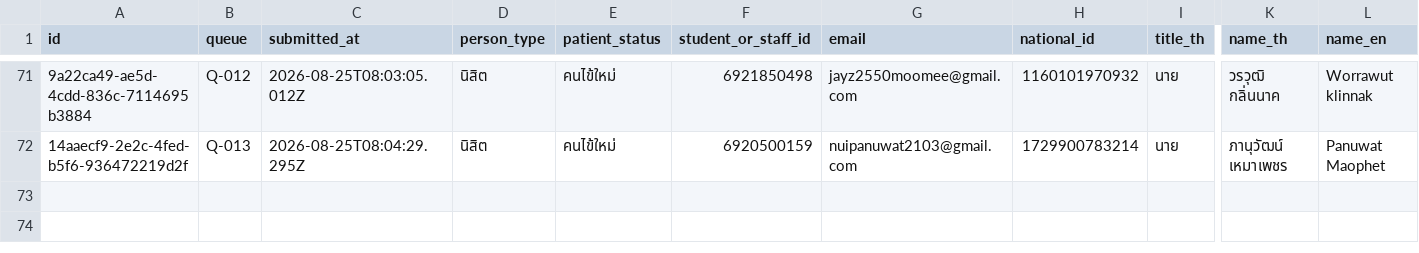
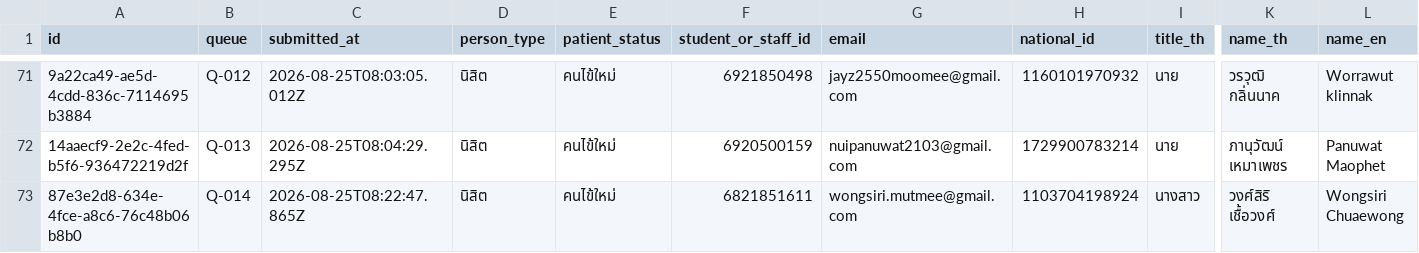
Before and after one commit to PythonianSt/Register2, a CSV file: data/registrations.csv, drawn as a sheet; only a part is shown, gaps mark what is left out; rows hold the shown columns only; the diff names each change by its address in the sheet, - before the commit and + after, or states it on an @@ line.

Commit message:
registration 87e3e2d8-634e-4fce-a8c6-76c48b06b8b0

```diff
--- a/data/registrations.csv
+++ b/data/registrations.csv
+row 73: 87e3e2d8-634e-4fce-a8c6-76c48b06b8b0 | Q-014 | 2026-08-25T08:22:47.865Z | นิสิต | คนไข้ใหม่ | 6821851611 | wongsiri.mutmee@gmail.com | 1103704198924 | นางสาว | วงศ์สิริ เชื้อวงศ์ | Wongsiri Chuaewong
```
